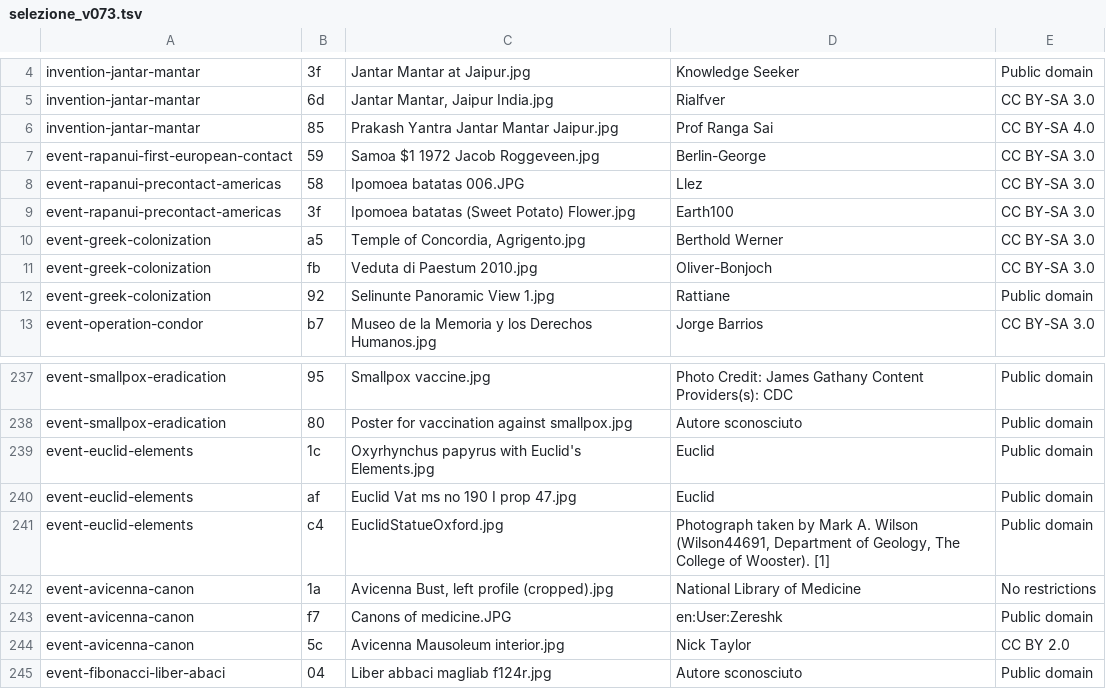
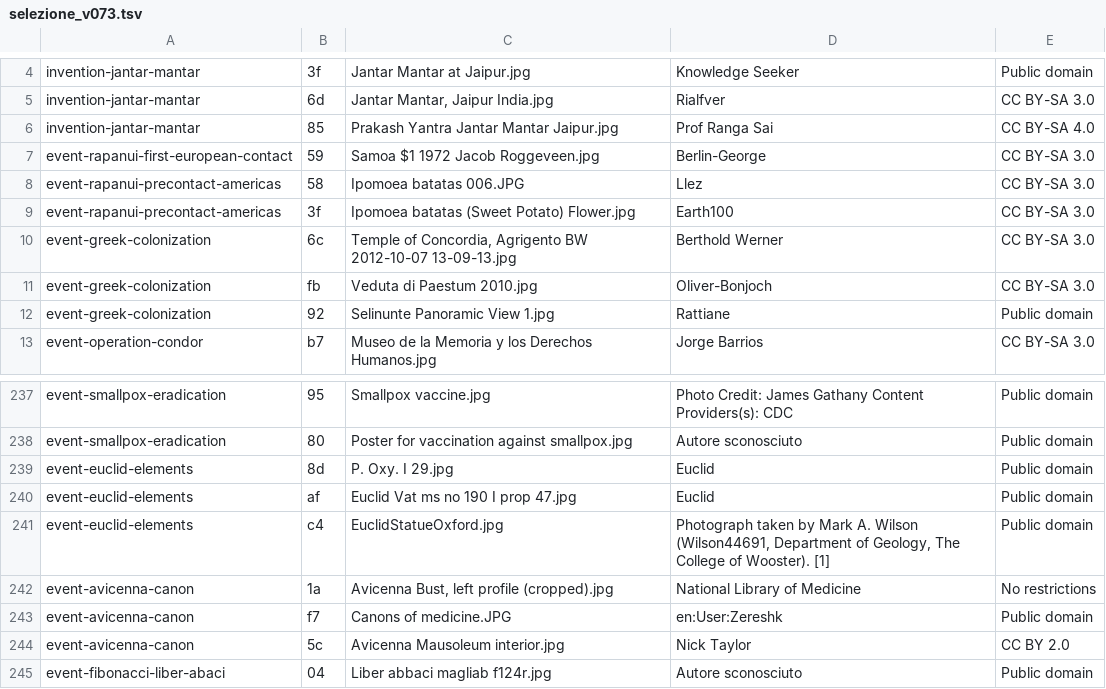
Before and after one commit to lucapilosu/atlante, a TSV file: tools/foto/v073/selezione_v073.tsv, drawn as a sheet; only a part is shown, gaps mark what is left out.

```diff
--- a/tools/foto/v073/selezione_v073.tsv
+++ b/tools/foto/v073/selezione_v073.tsv
@@ -9,3 +9,3 @@ event-rapanui-precontact-americas|58|Ipomoea batatas 006.JPG|Llez|CC BY-SA 3.0
 event-rapanui-precontact-americas|3f|Ipomoea batatas (Sweet Potato) Flower.jpg|Earth100|CC BY-SA 3.0
-event-greek-colonization|a5|Temple of Concordia, Agrigento.jpg|Berthold Werner|CC BY-SA 3.0
+event-greek-colonization|6c|Temple of Concordia, Agrigento BW 2012-10-07 13-09-13.jpg|Berthold Werner|CC BY-SA 3.0
 event-greek-colonization|fb|Veduta di Paestum 2010.jpg|Oliver-Bonjoch|CC BY-SA 3.0
@@ -238,3 +238,3 @@ event-smallpox-eradication|95|Smallpox vaccine.jpg|Photo Credit: James Gathany C
 event-smallpox-eradication|80|Poster for vaccination against smallpox.jpg|Autore sconosciuto|Public domain
-event-euclid-elements|1c|Oxyrhynchus papyrus with Euclid's Elements.jpg|Euclid|Public domain
+event-euclid-elements|8d|P. Oxy. I 29.jpg|Euclid|Public domain
 event-euclid-elements|af|Euclid Vat ms no 190 I prop 47.jpg|Euclid|Public domain
```
Also changed, not shown: 4 other files.
